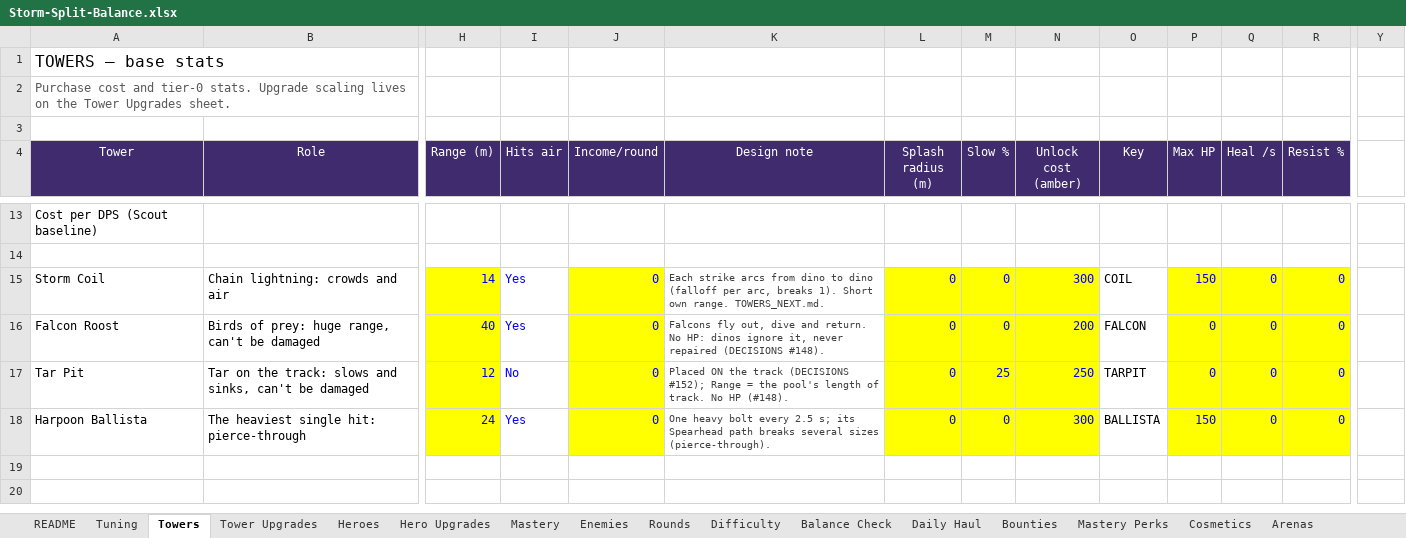
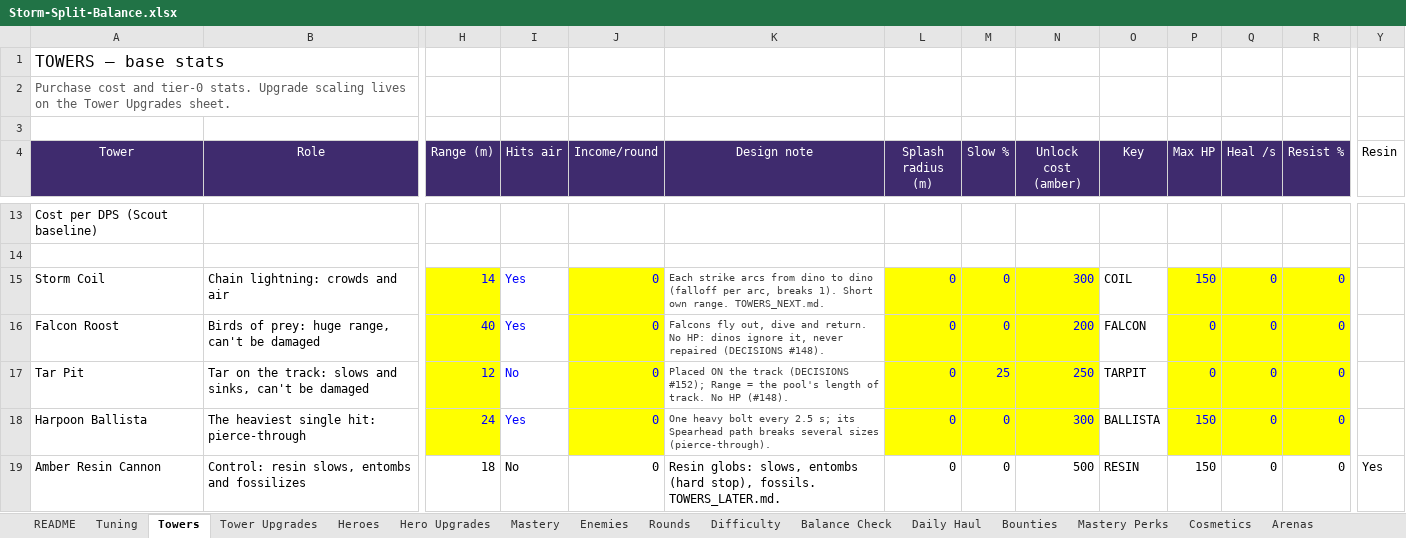
Before and after one commit to BigJover/storm-split, an Excel workbook: Storm-Split-Balance.xlsx, sheet Towers, drawn as a sheet; only a part is shown, gaps mark what is left out; values as stored, in another font and other column widths than the file's, no borders; rows hold the shown columns only; the diff names each change by its address in the sheet, - before the commit and + after, or states it on an @@ line.

```diff
--- a/Storm-Split-Balance.xlsx (sheet Towers)
+++ b/Storm-Split-Balance.xlsx (sheet Towers)
-Y4: (empty)
+Y4: Resin
+row 19: Amber Resin Cannon | Control: resin slows, entombs and fossilizes | 18 | No | 0 | Resin globs: slows, entombs (hard stop), fossils. TOWERS_LATER.md. | 0 | 0 | 500 | RESIN | 150 | 0 | 0 | Yes
```
Also changed, not shown: sheet Tower Upgrades, sheet Tuning, 23 other files.
